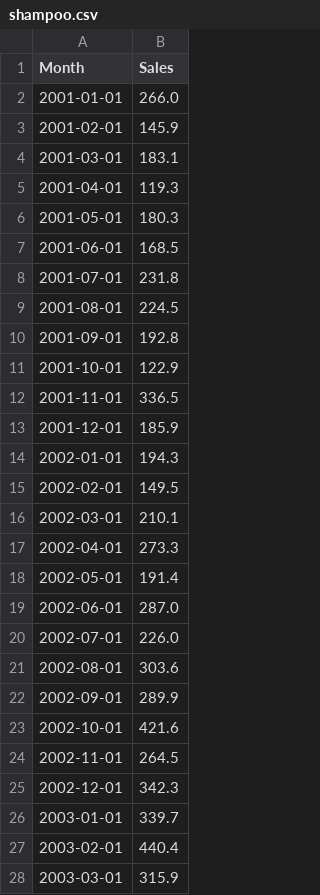
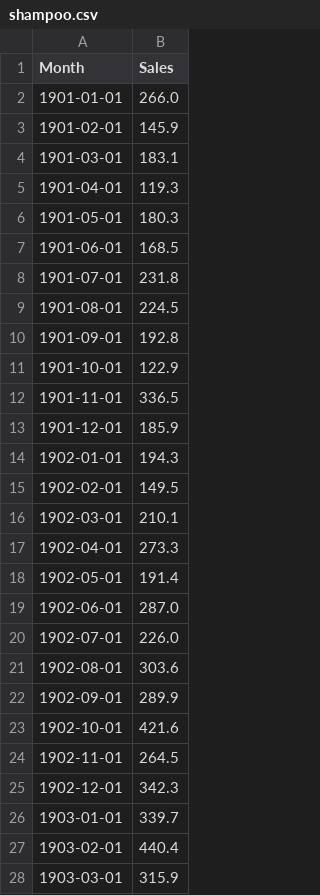
Before and after one commit to JBris/time_series_anomaly_detection_examples, a CSV file: python/shampoo_sales/data/shampoo.csv, drawn as a sheet; only a part is shown; the diff covers the shown part only.

```diff
--- a/python/shampoo_sales/data/shampoo.csv
+++ b/python/shampoo_sales/data/shampoo.csv
@@ -1,28 +1,28 @@
 "Month","Sales"
-"2001-01-01",266.0
-"2001-02-01",145.9
-"2001-03-01",183.1
-"2001-04-01",119.3
-"2001-05-01",180.3
-"2001-06-01",168.5
-"2001-07-01",231.8
-"2001-08-01",224.5
-"2001-09-01",192.8
-"2001-10-01",122.9
-"2001-11-01",336.5
-"2001-12-01",185.9
-"2002-01-01",194.3
-"2002-02-01",149.5
-"2002-03-01",210.1
-"2002-04-01",273.3
-"2002-05-01",191.4
-"2002-06-01",287.0
-"2002-07-01",226.0
-"2002-08-01",303.6
-"2002-09-01",289.9
-"2002-10-01",421.6
-"2002-11-01",264.5
-"2002-12-01",342.3
-"2003-01-01",339.7
-"2003-02-01",440.4
-"2003-03-01",315.9
+"1901-01-01",266.0
+"1901-02-01",145.9
+"1901-03-01",183.1
+"1901-04-01",119.3
+"1901-05-01",180.3
+"1901-06-01",168.5
+"1901-07-01",231.8
+"1901-08-01",224.5
+"1901-09-01",192.8
+"1901-10-01",122.9
+"1901-11-01",336.5
+"1901-12-01",185.9
+"1902-01-01",194.3
+"1902-02-01",149.5
+"1902-03-01",210.1
+"1902-04-01",273.3
+"1902-05-01",191.4
+"1902-06-01",287.0
+"1902-07-01",226.0
+"1902-08-01",303.6
+"1902-09-01",289.9
+"1902-10-01",421.6
+"1902-11-01",264.5
+"1902-12-01",342.3
+"1903-01-01",339.7
+"1903-02-01",440.4
+"1903-03-01",315.9
```
Also changed, not shown: 9 edited cells elsewhere in this file, 3 other files.
